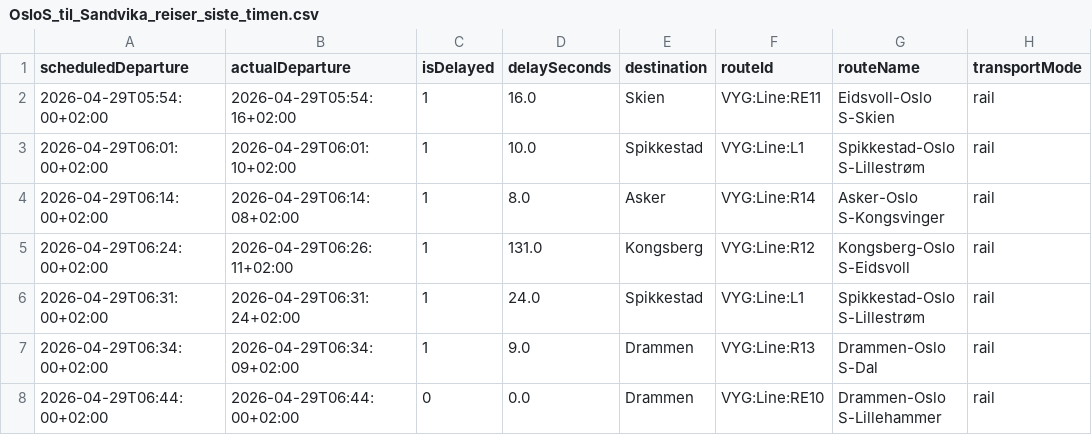
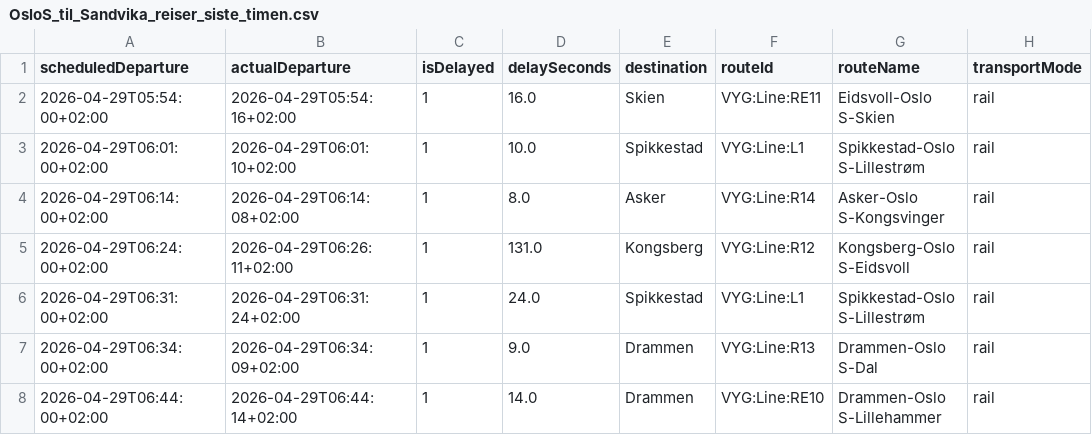
Before and after one commit to simenoddenhansen/togtider, a CSV file: reiser_oslo_sandvika/OsloS_til_Sandvika_reiser_siste_timen.csv, drawn as a sheet; only a part is shown; the diff names each change by its address in the sheet, - before the commit and + after, or states it on an @@ line.

```diff
--- a/reiser_oslo_sandvika/OsloS_til_Sandvika_reiser_siste_timen.csv
+++ b/reiser_oslo_sandvika/OsloS_til_Sandvika_reiser_siste_timen.csv
-B8 (actualDeparture): 2026-04-29T06:44:00+02:00
+B8 (actualDeparture): 2026-04-29T06:44:14+02:00
-C8 (isDelayed): 0
+C8 (isDelayed): 1
-D8 (delaySeconds): 0.0
+D8 (delaySeconds): 14.0
```
Also changed, not shown: 2 other files.
